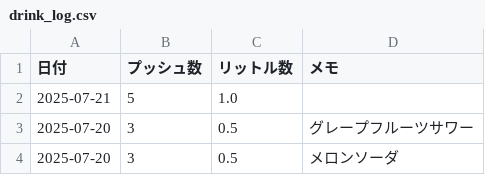
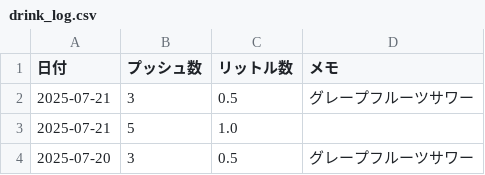
Before and after one commit to MatsumotoKentaro/sodanote, a CSV file: data/drink_log.csv, drawn as a sheet; only a part is shown; the shorter side is filled out with more unchanged rows; the diff names each change by its address in the sheet, - before the commit and + after, or states it on an @@ line.

```diff
--- a/data/drink_log.csv
+++ b/data/drink_log.csv
+row 2: 2025-07-21 | 3 | 0.5 | グレープフルーツサワー
```
